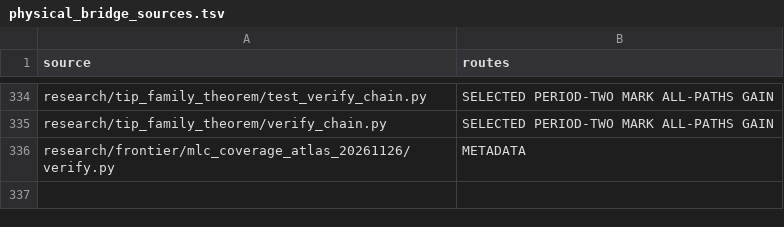
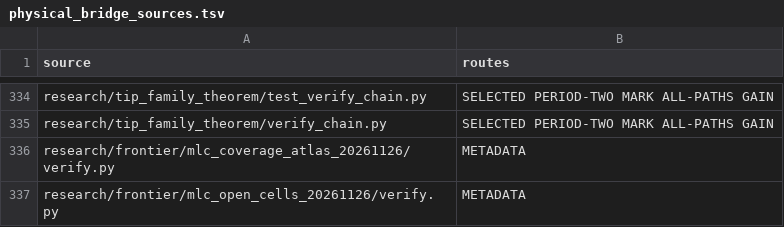
Before and after one commit to dovvnloading/loops-research-archive, a TSV file: formalization/physical_bridge_sources.tsv, drawn as a sheet; only a part is shown, gaps mark what is left out; the diff names each change by its address in the sheet, - before the commit and + after, or states it on an @@ line.

Commit message:
Audit open atlas cells, preserve unverified residuals and add reproducible checks

```diff
--- a/formalization/physical_bridge_sources.tsv
+++ b/formalization/physical_bridge_sources.tsv
+row 337: research/frontier/mlc_open_cells_20261126/verify.py | METADATA
```
Also changed, not shown: 5 other files.
